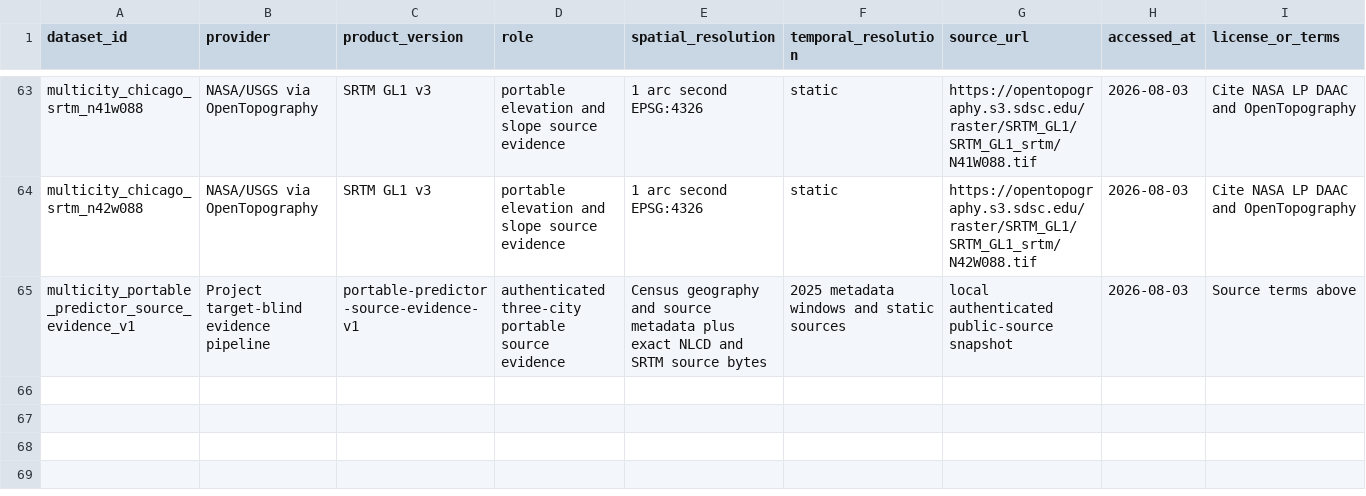
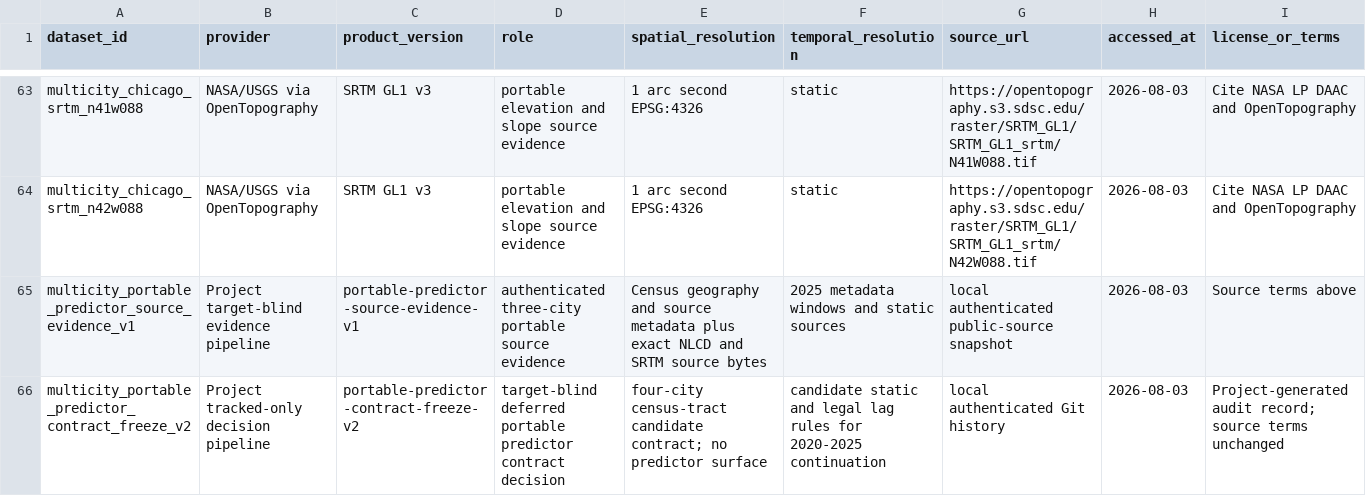
Before and after one commit to CmsChase/LA-neighborhood-heat, a CSV file: docs/DATA_MANIFEST.csv, drawn as a sheet; only a part is shown, gaps mark what is left out; rows hold the shown columns only; the diff names each change by its address in the sheet, - before the commit and + after, or states it on an @@ line.

Commit message:
Document deferred multicity predictor contract V2

```diff
--- a/docs/DATA_MANIFEST.csv
+++ b/docs/DATA_MANIFEST.csv
+row 66: multicity_portable_predictor_contract_freeze_v2 | Project tracked-only decision pipeline | portable-predictor-contract-freeze-v2 | target-blind deferred portable predictor contract decision | four-city census-tract candidate contract; no predictor surface | candidate static and legal lag rules for 2020-2025 continuation | local authenticated Git history | 2026-08-03 | Project-generated audit record; source terms unchanged
```
Also changed, not shown: 2 other files.
